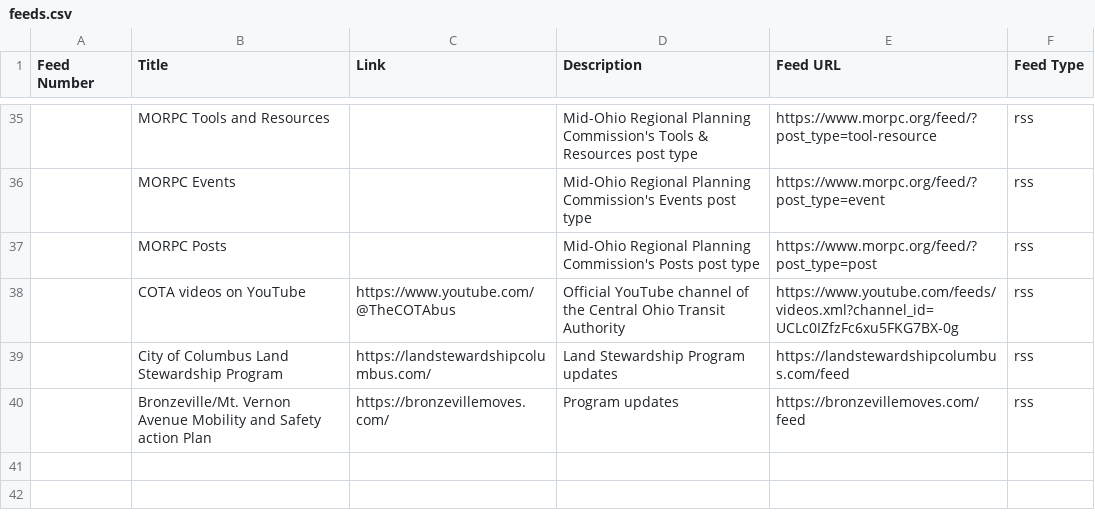
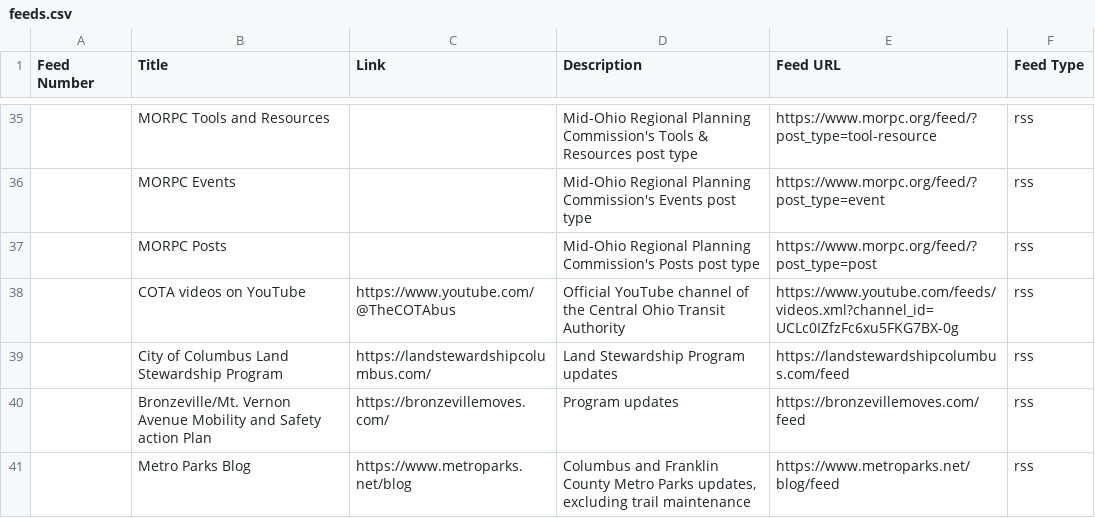
Before and after one commit to benlk/columbus-misc-rss, a CSV file: feeds.csv, drawn as a sheet; only a part is shown, gaps mark what is left out; the diff names each change by its address in the sheet, - before the commit and + after, or states it on an @@ line.

Commit message:
Add Metro Parks blog

```diff
--- a/feeds.csv
+++ b/feeds.csv
+row 41:  | Metro Parks Blog | https://www.metroparks.net/blog | Columbus and Franklin County Metro Parks updates, excluding trail maintenance | https://www.metroparks.net/blog/feed | rss
```
Also changed, not shown: 1 other file.
